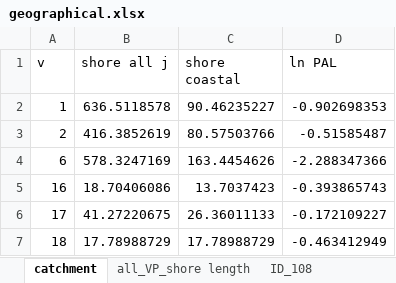
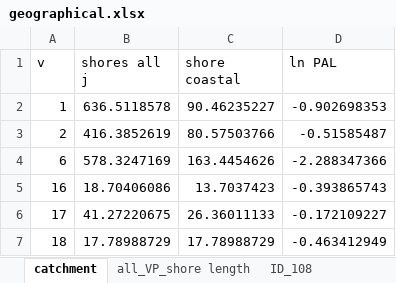
Before and after one commit to thornoe/GreenGDP, an Excel workbook: gis/data/geographical.xlsx, sheet catchment, drawn as a sheet; only a part is shown; values as stored, in another font and other column widths than the file's, no borders; the diff names each change by its address in the sheet, - before the commit and + after, or states it on an @@ line.

```diff
--- a/gis/data/geographical.xlsx (sheet catchment)
+++ b/gis/data/geographical.xlsx (sheet catchment)
-B1: shore all j
+B1: shores all j
```
Also changed, not shown: sheet all_VP_shore length, gis/output/all_nominal.xlsx, 45 other files.
